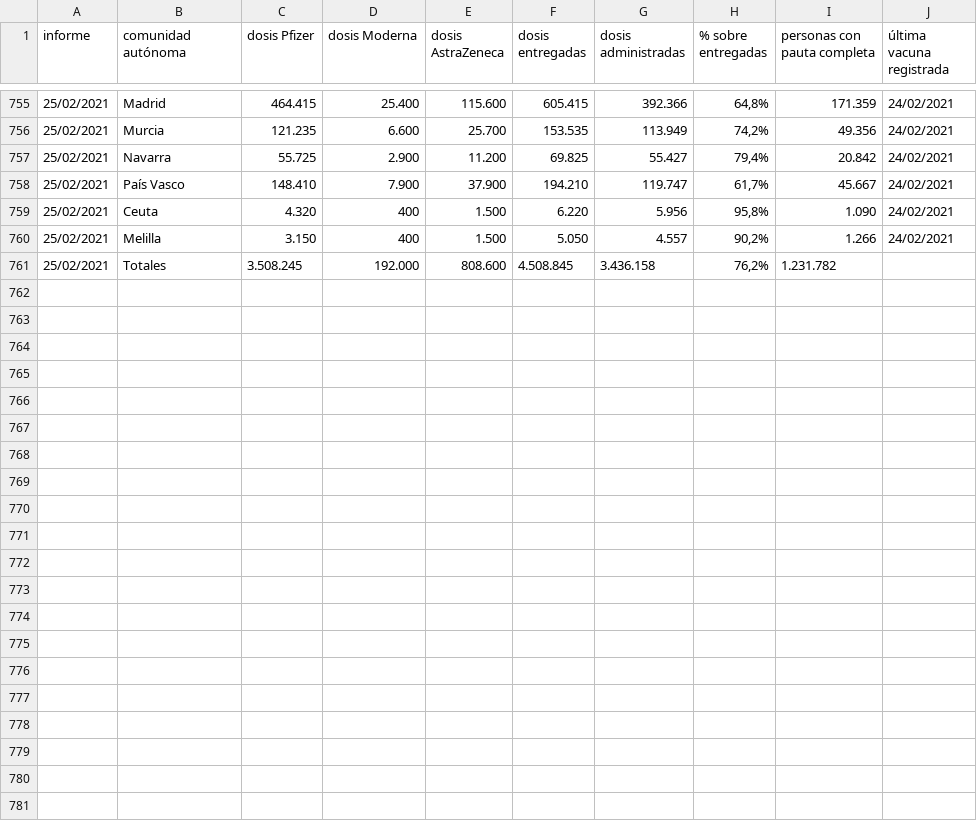
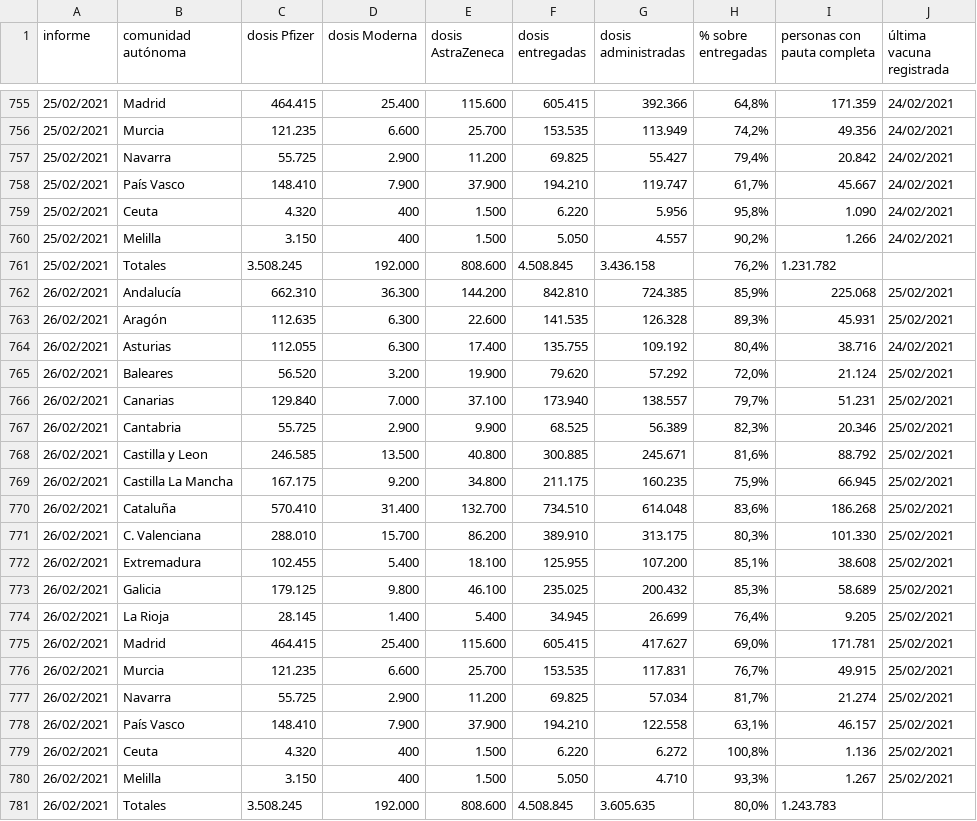
Before and after one commit to civio/covid-vaccination-spain, a CSV file: data.csv, drawn as a sheet; only a part is shown, gaps mark what is left out.

Commit message:
Add data for 20210226

```diff
--- a/data.csv
+++ b/data.csv
@@ -761 +761,21 @@ informe,comunidad autónoma,dosis Pfizer,dosis Moderna,dosis AstraZeneca,dosis e
 25/02/2021,Totales,3.508.245,192.000,808.600,4.508.845,3.436.158,"76,2%",1.231.782,
+26/02/2021,Andalucía,662.310,36.300,144.200,842.810,724.385,"85,9%",225.068,25/02/2021
+26/02/2021,Aragón,112.635,6.300,22.600,141.535,126.328,"89,3%",45.931,25/02/2021
+26/02/2021,Asturias,112.055,6.300,17.400,135.755,109.192,"80,4%",38.716,24/02/2021
+26/02/2021,Baleares,56.520,3.200,19.900,79.620,57.292,"72,0%",21.124,25/02/2021
+26/02/2021,Canarias,129.840,7.000,37.100,173.940,138.557,"79,7%",51.231,25/02/2021
+26/02/2021,Cantabria,55.725,2.900,9.900,68.525,56.389,"82,3%",20.346,25/02/2021
+26/02/2021,Castilla y Leon,246.585,13.500,40.800,300.885,245.671,"81,6%",88.792,25/02/2021
+26/02/2021,Castilla La Mancha,167.175,9.200,34.800,211.175,160.235,"75,9%",66.945,25/02/2021
+26/02/2021,Cataluña,570.410,31.400,132.700,734.510,614.048,"83,6%",186.268,25/02/2021
+26/02/2021,C. Valenciana,288.010,15.700,86.200,389.910,313.175,"80,3%",101.330,25/02/2021
+26/02/2021,Extremadura,102.455,5.400,18.100,125.955,107.200,"85,1%",38.608,25/02/2021
+26/02/2021,Galicia,179.125,9.800,46.100,235.025,200.432,"85,3%",58.689,25/02/2021
+26/02/2021,La Rioja,28.145,1.400,5.400,34.945,26.699,"76,4%",9.205,25/02/2021
+26/02/2021,Madrid,464.415,25.400,115.600,605.415,417.627,"69,0%",171.781,25/02/2021
+26/02/2021,Murcia,121.235,6.600,25.700,153.535,117.831,"76,7%",49.915,25/02/2021
+26/02/2021,Navarra,55.725,2.900,11.200,69.825,57.034,"81,7%",21.274,25/02/2021
+26/02/2021,País Vasco,148.410,7.900,37.900,194.210,122.558,"63,1%",46.157,25/02/2021
+26/02/2021,Ceuta,4.320,400,1.500,6.220,6.272,"100,8%",1.136,25/02/2021
+26/02/2021,Melilla,3.150,400,1.500,5.050,4.710,"93,3%",1.267,25/02/2021
+26/02/2021,Totales,3.508.245,192.000,808.600,4.508.845,3.605.635,"80,0%",1.243.783,
```
Also changed, not shown: 2 other files.
